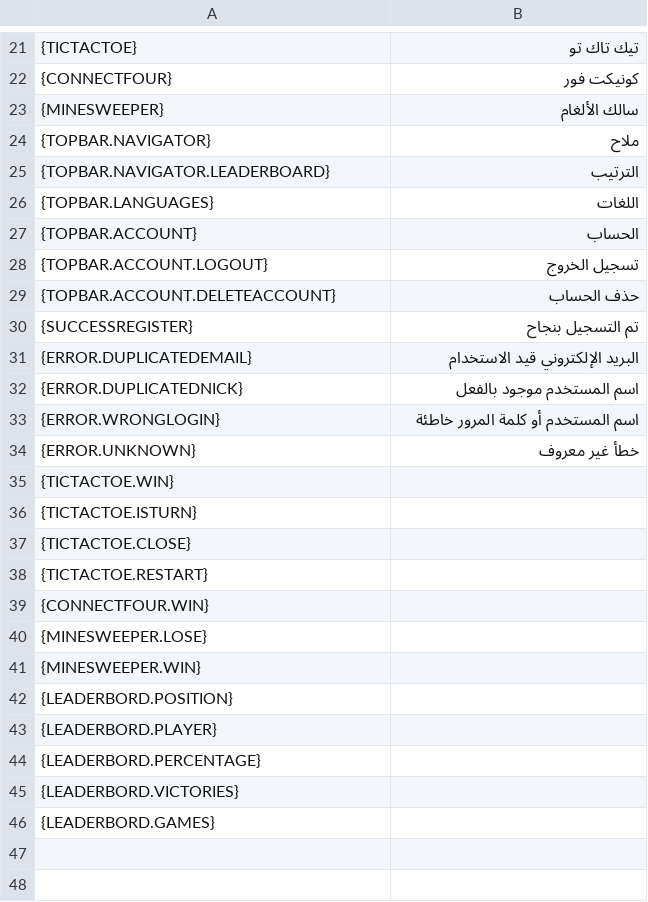
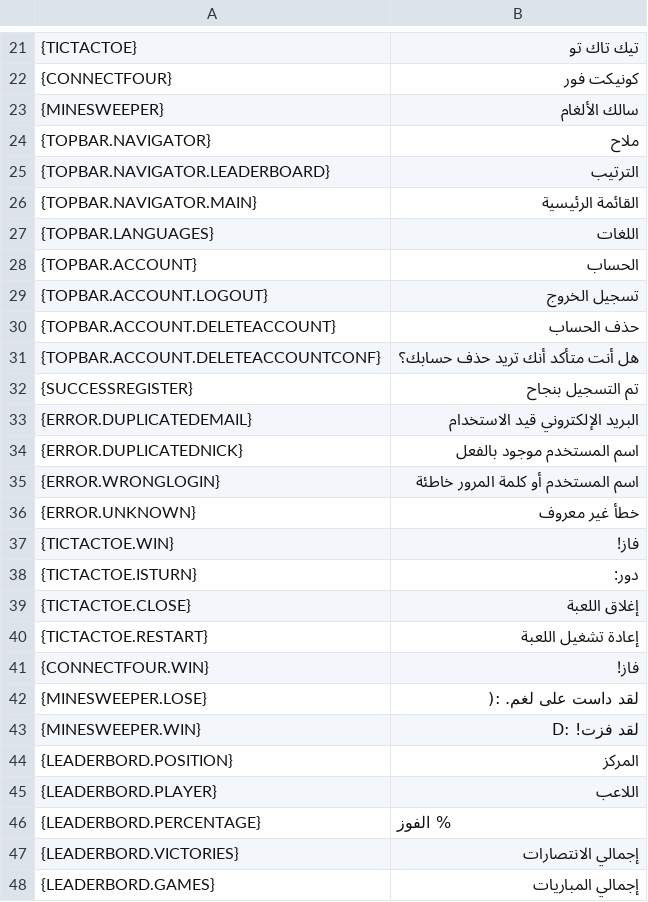
Before and after one commit to Deivid31/3-raya-interficies, a CSV file: 3-raya-interficies/src/main/java/translations/arab.csv, drawn as a sheet; only a part is shown, gaps mark what is left out.

```diff
--- a/3-raya-interficies/src/main/java/translations/arab.csv
+++ b/3-raya-interficies/src/main/java/translations/arab.csv
@@ -25,2 +25,3 @@
 {TOPBAR.NAVIGATOR.LEADERBOARD},الترتيب
+{TOPBAR.NAVIGATOR.MAIN},القائمة الرئيسية
 {TOPBAR.LANGUAGES},اللغات
@@ -29,2 +30,3 @@
 {TOPBAR.ACCOUNT.DELETEACCOUNT},حذف الحساب
+{TOPBAR.ACCOUNT.DELETEACCOUNTCONF},هل أنت متأكد أنك تريد حذف حسابك؟
 {SUCCESSREGISTER},تم التسجيل بنجاح
@@ -34,13 +36,13 @@
 {ERROR.UNKNOWN},خطأ غير معروف
-{TICTACTOE.WIN},
-{TICTACTOE.ISTURN},
-{TICTACTOE.CLOSE},
-{TICTACTOE.RESTART},
-{CONNECTFOUR.WIN},
-{MINESWEEPER.LOSE},
-{MINESWEEPER.WIN},
-{LEADERBORD.POSITION},
-{LEADERBORD.PLAYER},
-{LEADERBORD.PERCENTAGE},
-{LEADERBORD.VICTORIES},
-{LEADERBORD.GAMES},
+{TICTACTOE.WIN},فاز!
+{TICTACTOE.ISTURN},دور:
+{TICTACTOE.CLOSE},إغلاق اللعبة
+{TICTACTOE.RESTART},إعادة تشغيل اللعبة
+{CONNECTFOUR.WIN},فاز!
+{MINESWEEPER.LOSE},لقد داست على لغم. :(
+{MINESWEEPER.WIN},لقد فزت! :D
+{LEADERBORD.POSITION},المركز
+{LEADERBORD.PLAYER},اللاعب
+{LEADERBORD.PERCENTAGE},% الفوز
+{LEADERBORD.VICTORIES},إجمالي الانتصارات
+{LEADERBORD.GAMES},إجمالي المباريات
```
Also changed, not shown: 3-raya-interficies/src/main/java/translations/cat.csv, 3-raya-interficies/src/main/java/translations/eng.csv, 14 other files.
